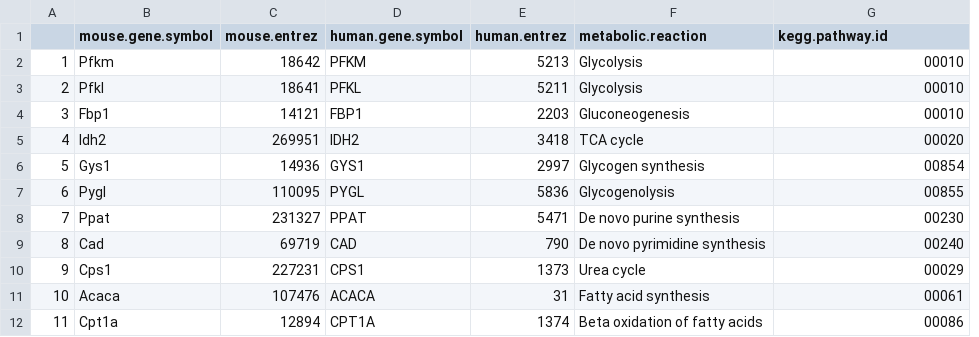
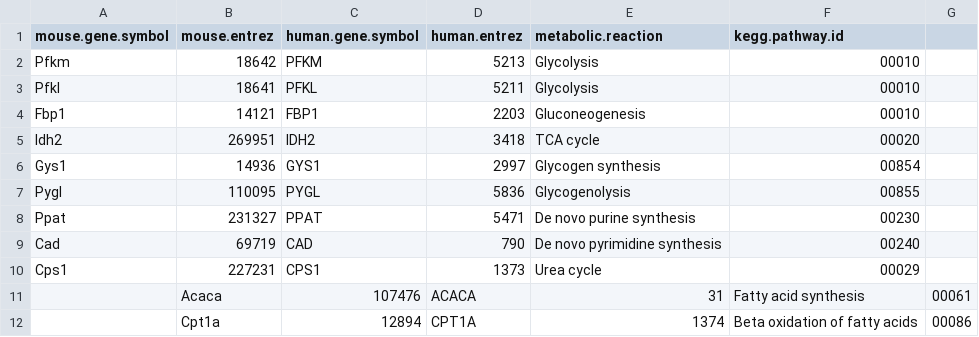
Before and after one commit to msport469/fluximplied, a CSV file: RLSdatabase.csv, drawn as a sheet; removed rows and columns are numbered as before the commit, all else as after; the diff names each change by its address in the sheet, - before the commit and + after, or states it on an @@ line.

Commit message:
Update RLSdatabase.csv

```diff
--- a/RLSdatabase.csv
+++ b/RLSdatabase.csv
-column A, rows 2-10: 1 | 2 | 3 | 4 | 5 | 6 | 7 | 8 | 9
+column G, empty
-row 11: 10 | Acaca | 107476 | ACACA | 31 | Fatty acid synthesis | 00061
-row 12: 11 | Cpt1a | 12894 | CPT1A | 1374 | Beta oxidation of fatty acids | 00086
+row 11:  | Acaca | 107476 | ACACA | 31 | Fatty acid synthesis | 00061
+row 12:  | Cpt1a | 12894 | CPT1A | 1374 | Beta oxidation of fatty acids | 00086
```
